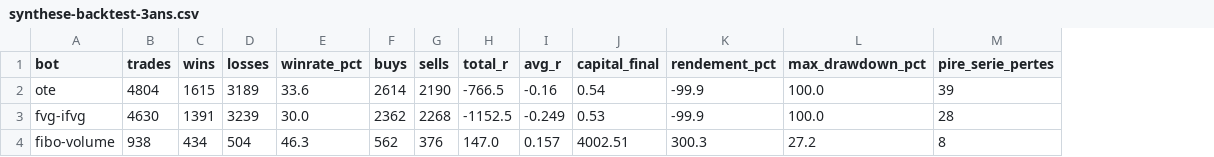
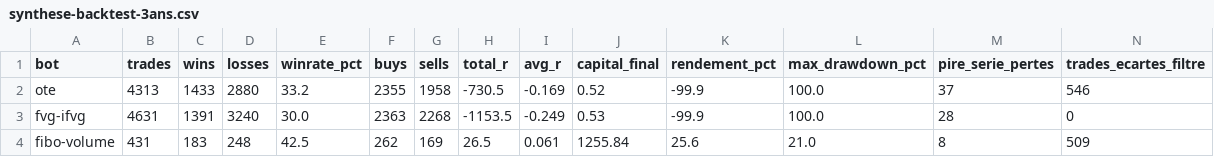
Before and after one commit to ohnonpaslui/New-bot-3, a CSV file: resultats-backtest/synthese-backtest-3ans.csv, drawn as a sheet; the diff names each change by its address in the sheet, - before the commit and + after, or states it on an @@ line.

```diff
--- a/resultats-backtest/synthese-backtest-3ans.csv
+++ b/resultats-backtest/synthese-backtest-3ans.csv
+column N (trades_ecartes_filtre), rows 2-4: 546 | 0 | 509
-B2 (trades): 4804
+B2 (trades): 4313
-C2 (wins): 1615
+C2 (wins): 1433
-D2 (losses): 3189
+D2 (losses): 2880
-E2 (winrate_pct): 33.6
+E2 (winrate_pct): 33.2
-F2 (buys): 2614
+F2 (buys): 2355
-G2 (sells): 2190
+G2 (sells): 1958
-H2 (total_r): -766.5
+H2 (total_r): -730.5
-I2 (avg_r): -0.16
+I2 (avg_r): -0.169
-J2 (capital_final): 0.54
+J2 (capital_final): 0.52
-M2 (pire_serie_pertes): 39
+M2 (pire_serie_pertes): 37
-B3 (trades): 4630
+B3 (trades): 4631
-D3 (losses): 3239
+D3 (losses): 3240
-F3 (buys): 2362
+F3 (buys): 2363
-H3 (total_r): -1152.5
+H3 (total_r): -1153.5
-B4 (trades): 938
+B4 (trades): 431
-C4 (wins): 434
+C4 (wins): 183
-D4 (losses): 504
+D4 (losses): 248
-E4 (winrate_pct): 46.3
+E4 (winrate_pct): 42.5
-F4 (buys): 562
+F4 (buys): 262
-G4 (sells): 376
+G4 (sells): 169
-H4 (total_r): 147.0
+H4 (total_r): 26.5
-I4 (avg_r): 0.157
+I4 (avg_r): 0.061
-J4 (capital_final): 4002.51
+J4 (capital_final): 1255.84
-K4 (rendement_pct): 300.3
+K4 (rendement_pct): 25.6
-L4 (max_drawdown_pct): 27.2
+L4 (max_drawdown_pct): 21.0
```
Also changed, not shown: resultats-backtest/trades-fvg-ifvg.csv, 3 other files.
